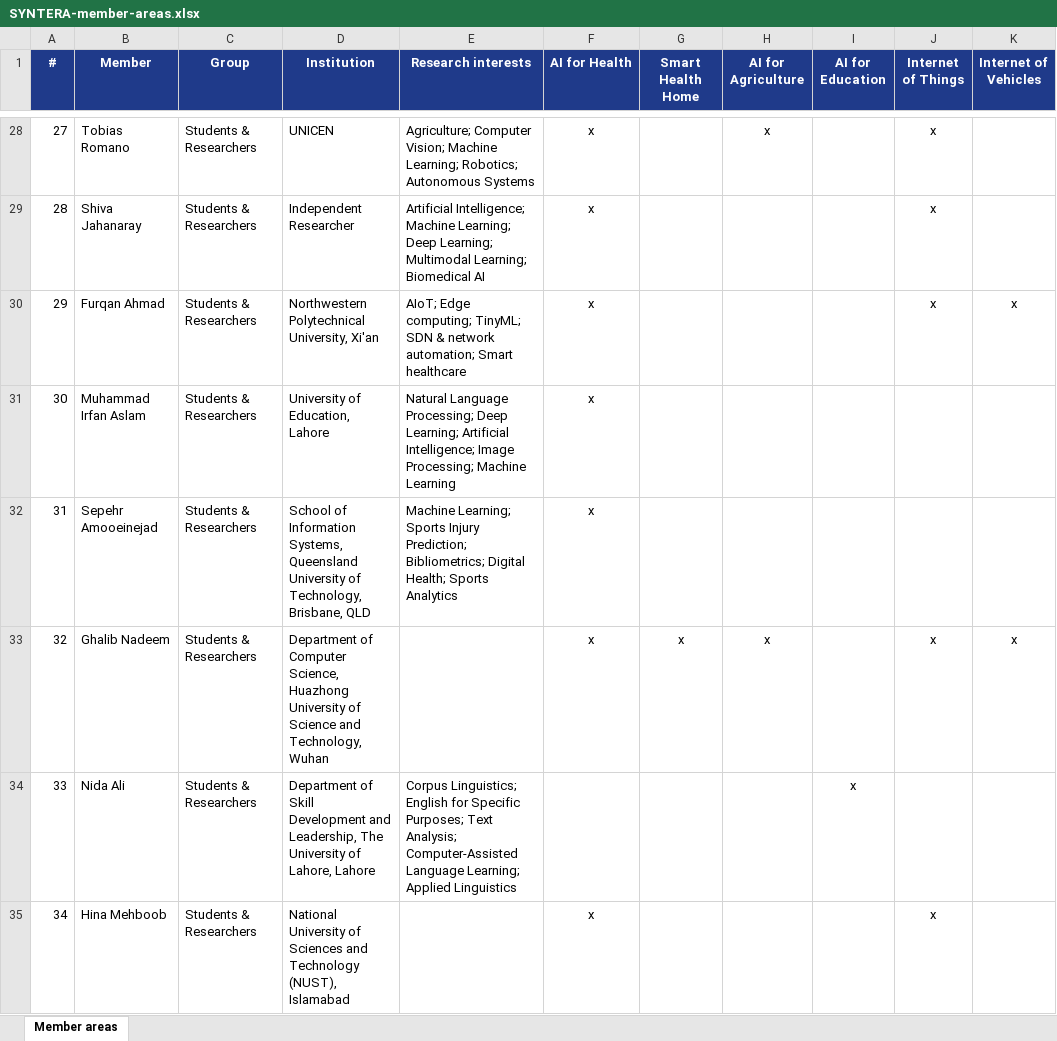
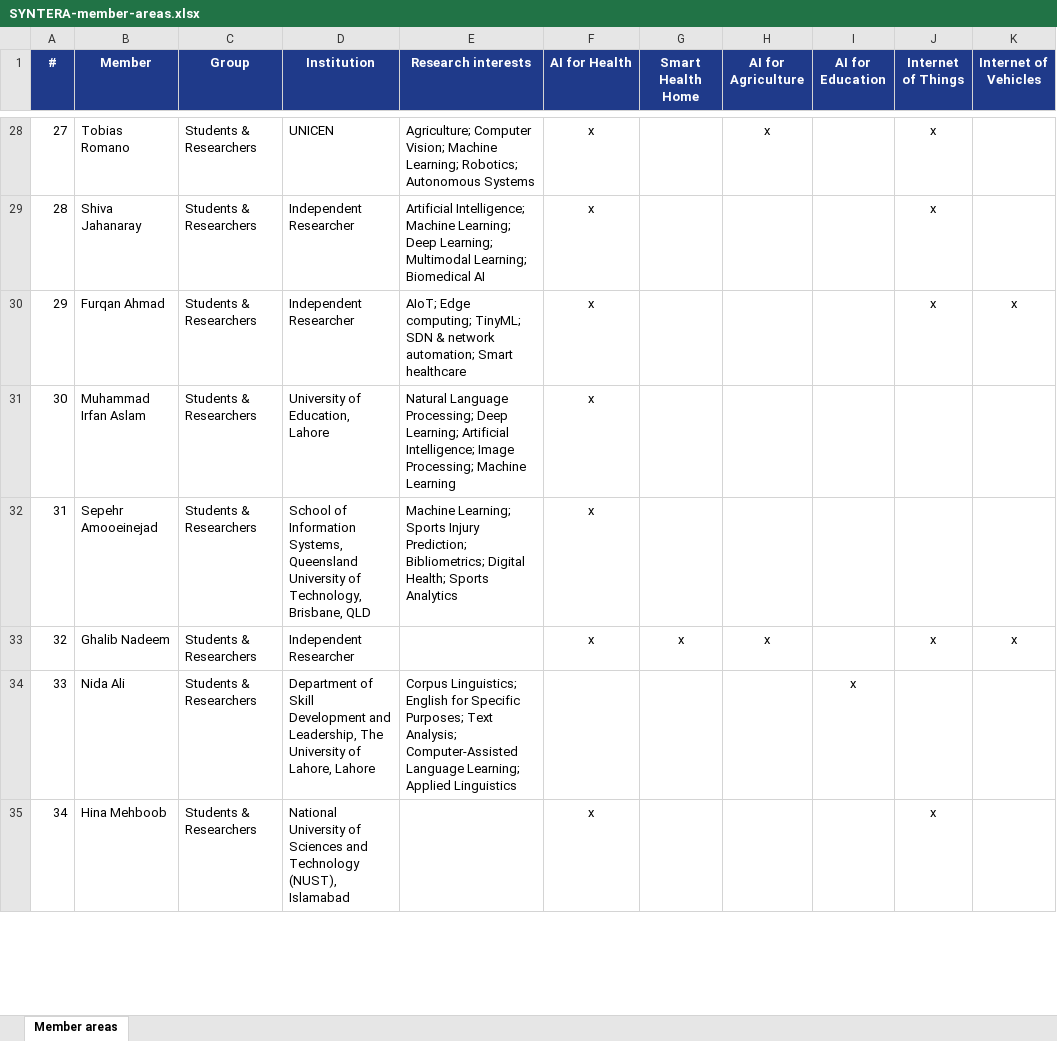
Before and after one commit to Hassanahmed1166/syntera-lab, an Excel workbook: SYNTERA-member-areas.xlsx, sheet Member areas, drawn as a sheet; only a part is shown, gaps mark what is left out; values as stored, in another font and other column widths than the file's, no borders; the diff names each change by its address in the sheet, - before the commit and + after, or states it on an @@ line.

```diff
--- a/SYNTERA-member-areas.xlsx (sheet Member areas)
+++ b/SYNTERA-member-areas.xlsx (sheet Member areas)
-D30 (Institution): Northwestern Polytechnical University, Xi'an
+D30 (Institution): Independent Researcher
-D33 (Institution): Department of Computer Science, Huazhong University of Science and Technology, Wuhan
+D33 (Institution): Independent Researcher
```
Also changed, not shown: 12 other files.
